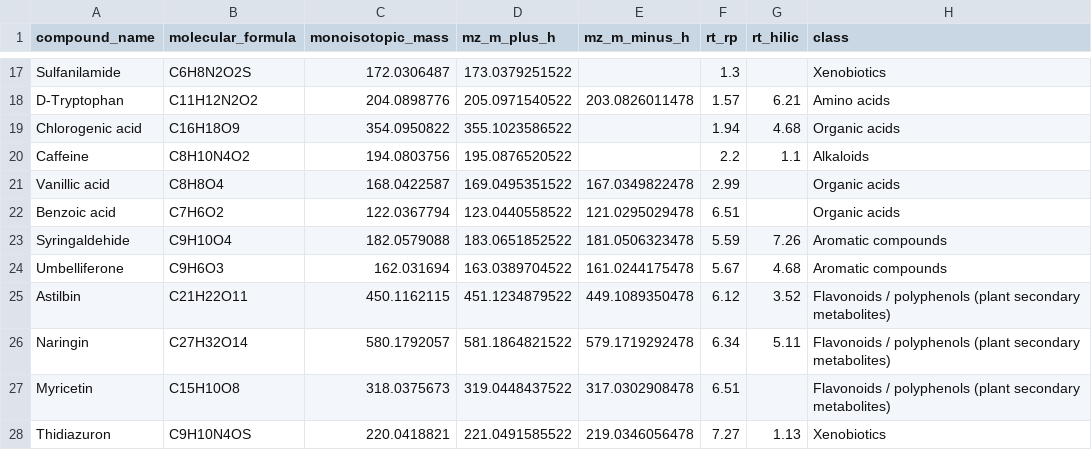
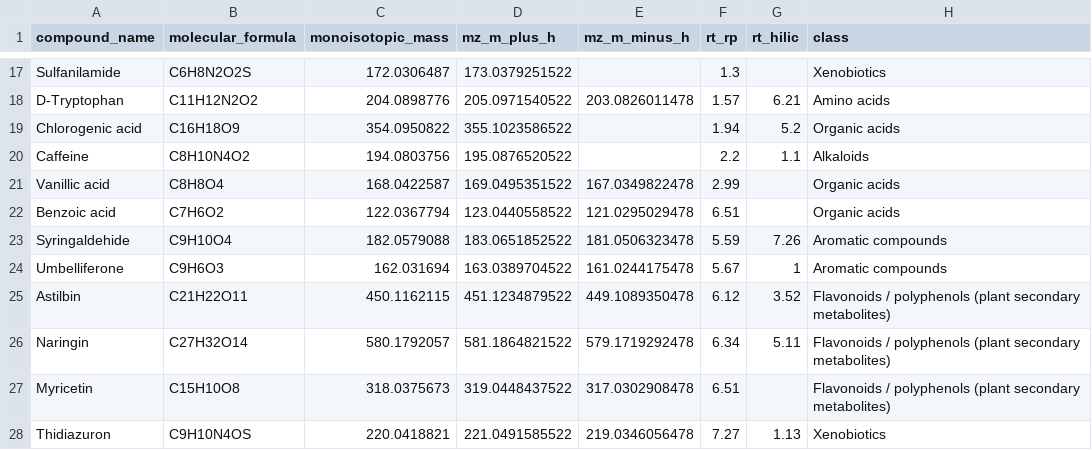
Before and after one commit to EMSL-Computing/MetabWatch, a CSV file: data/QC_Metab_26-06.csv, drawn as a sheet; only a part is shown, gaps mark what is left out.

Commit message:
Update HILIC RTs for Umbelliferone and Chlorogenic acid
Umbelliferone is 1.0 min and Chlorogenic acid is 5.2 min on both
HILIC presets. RP values are unchanged.

Closes #23

```diff
--- a/data/QC_Metab_26-06.csv
+++ b/data/QC_Metab_26-06.csv
@@ -18,3 +18,3 @@ Sulfanilamide,C6H8N2O2S,172.0306487,173.0379251522,,1.3,,Xenobiotics
 D-Tryptophan,C11H12N2O2,204.0898776,205.0971540522,203.0826011478,1.57,6.21,Amino acids
-Chlorogenic acid,C16H18O9,354.0950822,355.1023586522,,1.94,4.68,Organic acids
+Chlorogenic acid,C16H18O9,354.0950822,355.1023586522,,1.94,5.2,Organic acids
 Caffeine,C8H10N4O2,194.0803756,195.0876520522,,2.2,1.1,Alkaloids
@@ -23,3 +23,3 @@ Benzoic acid,C7H6O2,122.0367794,123.0440558522,121.0295029478,6.51,,Organic acid
 Syringaldehide,C9H10O4,182.0579088,183.0651852522,181.0506323478,5.59,7.26,Aromatic compounds
-Umbelliferone,C9H6O3,162.031694,163.0389704522,161.0244175478,5.67,4.68,Aromatic compounds
+Umbelliferone,C9H6O3,162.031694,163.0389704522,161.0244175478,5.67,1,Aromatic compounds
 Astilbin,C21H22O11,450.1162115,451.1234879522,449.1089350478,6.12,3.52,Flavonoids / polyphenols (plant secondary metabolites)
```
Also changed, not shown: src/presets/hilic_metab_olympic_eclipse01/qc_compounds.csv, 3 other files.
